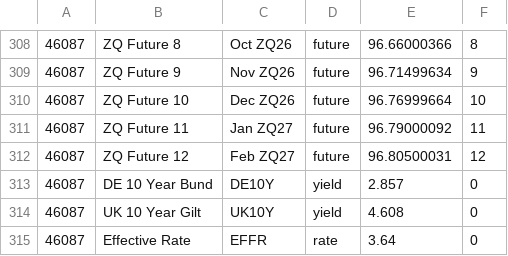
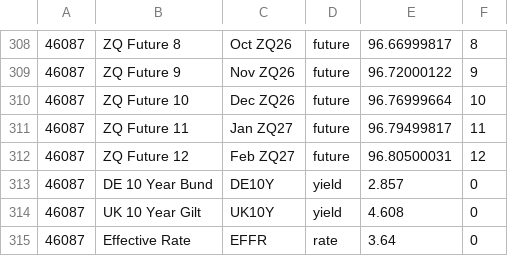
Before and after one commit to theodorhogan/website_portfolio, a CSV file: src/content/pricedatabase/durationdata.csv, drawn as a sheet; only a part is shown, gaps mark what is left out; the diff covers the shown part only.

```diff
--- a/src/content/pricedatabase/durationdata.csv
+++ b/src/content/pricedatabase/durationdata.csv
@@ -308,5 +308,5 @@
-46087,ZQ Future 8,Oct ZQ26,future,96.66000366,8
-46087,ZQ Future 9,Nov ZQ26,future,96.71499634,9
+46087,ZQ Future 8,Oct ZQ26,future,96.66999817,8
+46087,ZQ Future 9,Nov ZQ26,future,96.72000122,9
 46087,ZQ Future 10,Dec ZQ26,future,96.76999664,10
-46087,ZQ Future 11,Jan ZQ27,future,96.79000092,11
+46087,ZQ Future 11,Jan ZQ27,future,96.79499817,11
 46087,ZQ Future 12,Feb ZQ27,future,96.80500031,12
```
Also changed, not shown: 24 edited cells elsewhere in this file, src/content/pricedatabase/equitydata.csv.
